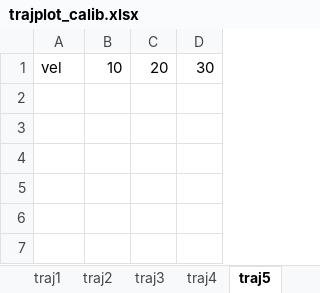
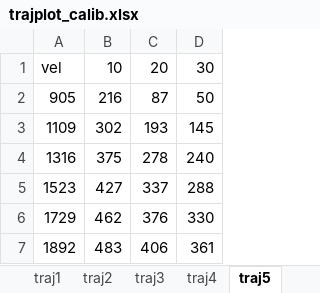
Before and after one commit to giuliodondi/kOS-Shuttle-OPS3, an Excel workbook: Ships/Script/Shuttle_OPS3/LOGS/trajplots_calibration/trajplot_calib.xlsx, sheet traj5, drawn as a sheet; values as stored, in another font and other column widths than the file's, no borders; the diff names each change by its address in the sheet, - before the commit and + after, or states it on an @@ line.

Commit message:
new trajplots

```diff
--- a/Ships/Script/Shuttle_OPS3/LOGS/trajplots_calibration/trajplot_calib.xlsx (sheet traj5)
+++ b/Ships/Script/Shuttle_OPS3/LOGS/trajplots_calibration/trajplot_calib.xlsx (sheet traj5)
+row 2: 905 | 216 | 87 | 50
+row 3: 1109 | 302 | 193 | 145
+row 4: 1316 | 375 | 278 | 240
+row 5: 1523 | 427 | 337 | 288
+row 6: 1729 | 462 | 376 | 330
+row 7: 1892 | 483 | 406 | 361
```
Also changed, not shown: 25 other files.
